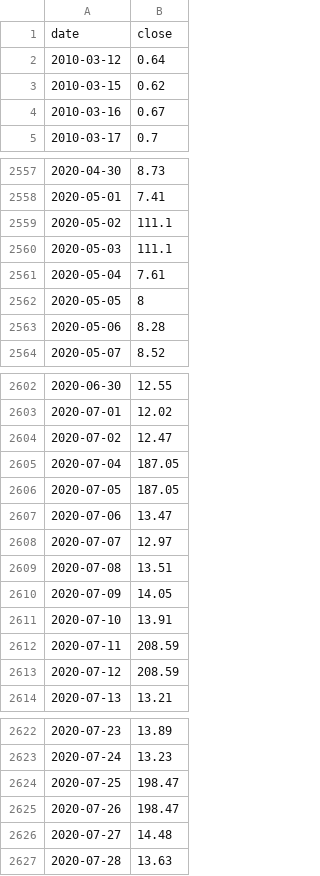
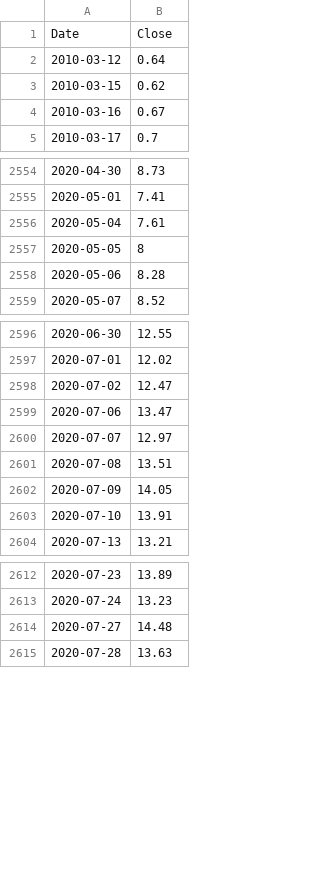
Before and after one commit to trillionly/backtest, a CSV file: data/prices/soxl.csv, drawn as a sheet; only a part is shown, gaps mark what is left out; removed rows and columns are numbered as before the commit, all else as after; the diff covers the shown part only; the diff names each change by its address in the sheet, - before the commit and + after, or states it on an @@ line.

```diff
--- a/data/prices/soxl.csv
+++ b/data/prices/soxl.csv
-row 1: date | close
+row 1: Date | Close
-row 2559: 2020-05-02 | 111.1
-row 2560: 2020-05-03 | 111.1
-row 2605: 2020-07-04 | 187.05
-row 2606: 2020-07-05 | 187.05
-row 2612: 2020-07-11 | 208.59
-row 2613: 2020-07-12 | 208.59
-row 2624: 2020-07-25 | 198.47
-row 2625: 2020-07-26 | 198.47
```
Also changed, not shown: 1 added row and 19 removed rows elsewhere in this file, data/prices/qld.csv, data/prices/qqq.csv, 2 other files.
